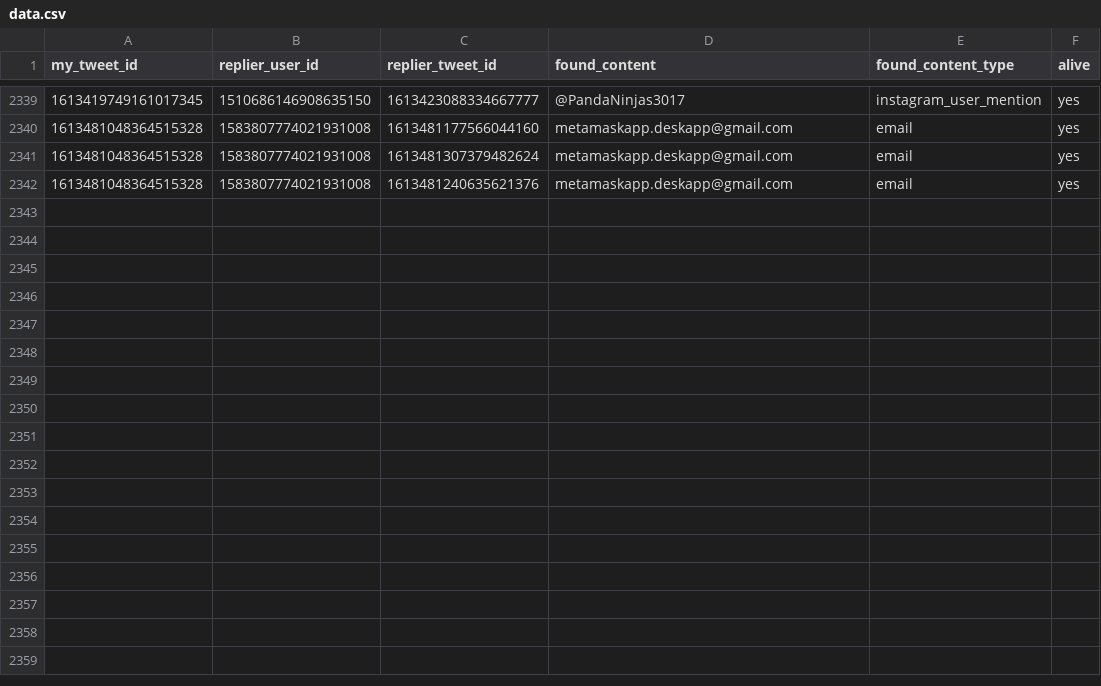
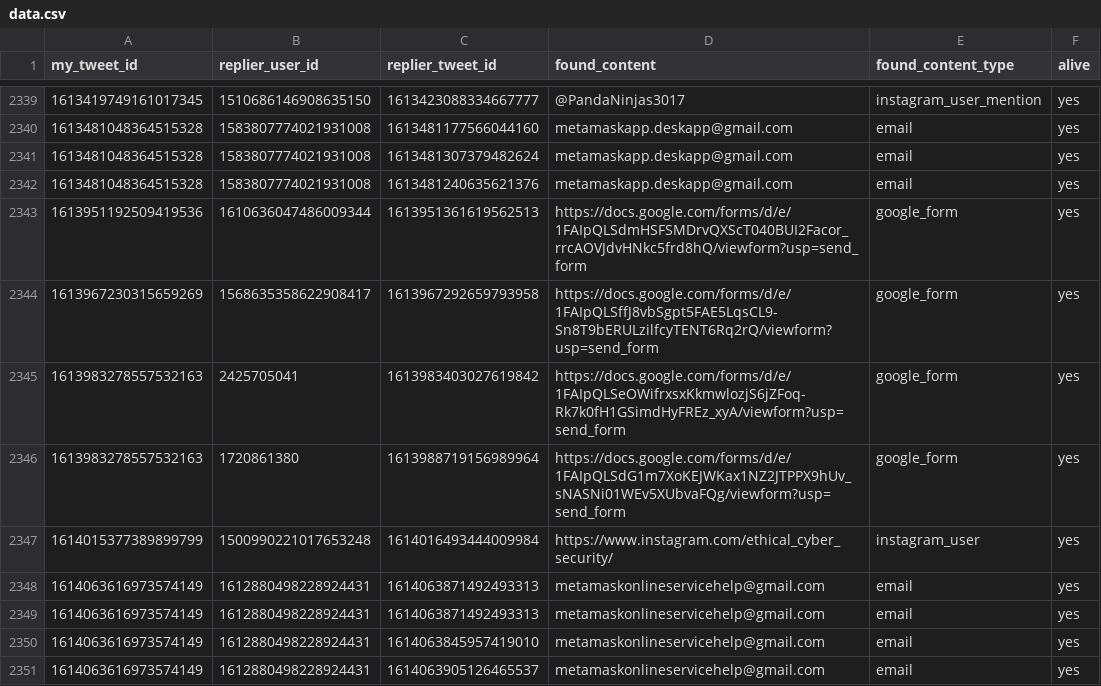
Before and after one commit to thefightagainstmalware/CatPhish, a CSV file: data.csv, drawn as a sheet; only a part is shown, gaps mark what is left out; the diff names each change by its address in the sheet, - before the commit and + after, or states it on an @@ line.

Commit message:
Automated commit

```diff
--- a/data.csv
+++ b/data.csv
+row 2343: 1613951192509419536 | 1610636047486009344 | 1613951361619562513 | https://docs.google.com/forms/d/e/1FAIpQLSdmHSFSMDrvQXScT040BUI2Facor_rrcAOVJdvHNkc5frd8hQ/viewform?usp=send_form | google_form | yes
+row 2344: 1613967230315659269 | 1568635358622908417 | 1613967292659793958 | https://docs.google.com/forms/d/e/1FAIpQLSffJ8vbSgpt5FAE5LqsCL9-Sn8T9bERULzilfcyTENT6Rq2rQ/viewform?usp=send_form | google_form | yes
+row 2345: 1613983278557532163 | 2425705041 | 1613983403027619842 | https://docs.google.com/forms/d/e/1FAIpQLSeOWifrxsxKkmwlozjS6jZFoq-Rk7k0fH1GSimdHyFREz_xyA/viewform?usp=send_form | google_form | yes
+row 2346: 1613983278557532163 | 1720861380 | 1613988719156989964 | https://docs.google.com/forms/d/e/1FAIpQLSdG1m7XoKEJWKax1NZ2JTPPX9hUv_sNASNi01WEv5XUbvaFQg/viewform?usp=send_form | google_form | yes
+row 2347: 1614015377389899799 | 1500990221017653248 | 1614016493444009984 | https://www.instagram.com/ethical_cyber_security/ | instagram_user | yes
+row 2348: 1614063616973574149 | 1612880498228924431 | 1614063871492493313 | metamaskonlineservicehelp@gmail.com | email | yes
+row 2349: 1614063616973574149 | 1612880498228924431 | 1614063871492493313 | metamaskonlineservicehelp@gmail.com | email | yes
+row 2350: 1614063616973574149 | 1612880498228924431 | 1614063845957419010 | metamaskonlineservicehelp@gmail.com | email | yes
+row 2351: 1614063616973574149 | 1612880498228924431 | 1614063905126465537 | metamaskonlineservicehelp@gmail.com | email | yes
```
